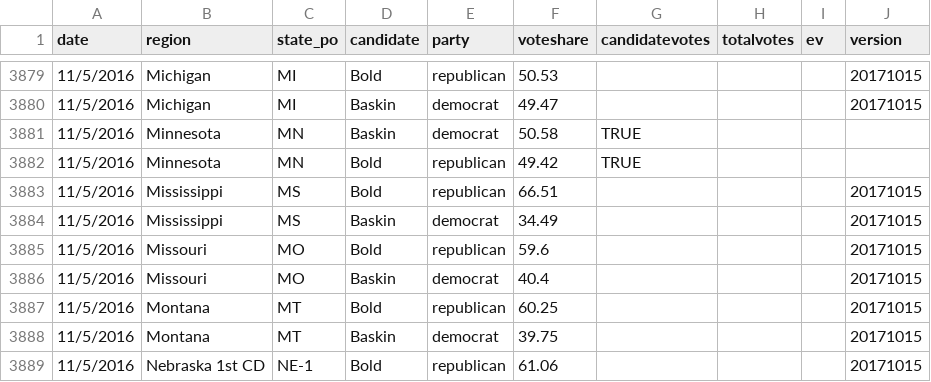
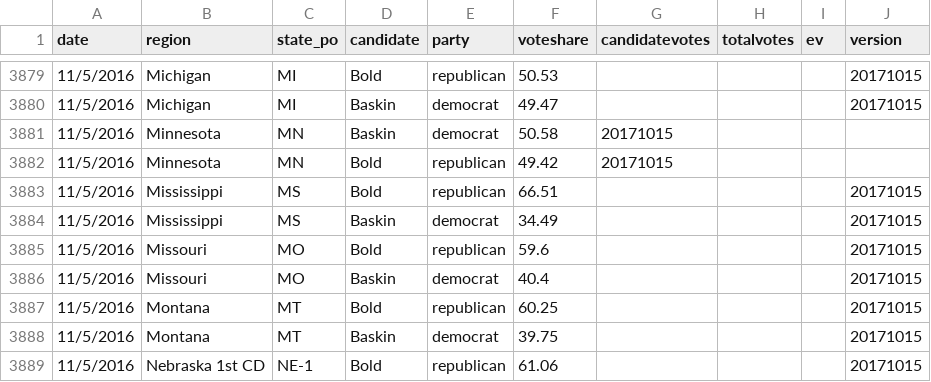
Before and after one commit to clohasmail-max/clohasmail-max.github.io, a CSV file: csv-sources/past-president.csv, drawn as a sheet; only a part is shown, gaps mark what is left out.

Commit message:
2033

```diff
--- a/csv-sources/past-president.csv
+++ b/csv-sources/past-president.csv
@@ -3880,4 +3880,4 @@ date,region,state_po,candidate,party,voteshare,candidatevotes,totalvotes,ev,vers
 11/5/2016,Michigan,MI,Baskin,democrat,49.47,,,,20171015
-11/5/2016,Minnesota,MN,Baskin,democrat,50.58,TRUE
-11/5/2016,Minnesota,MN,Bold,republican,49.42,TRUE
+11/5/2016,Minnesota,MN,Baskin,democrat,50.58,20171015
+11/5/2016,Minnesota,MN,Bold,republican,49.42,20171015
 11/5/2016,Mississippi,MS,Bold,republican,66.51,,,,20171015
```
